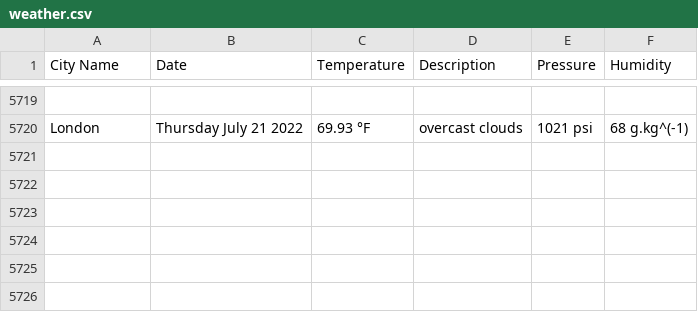
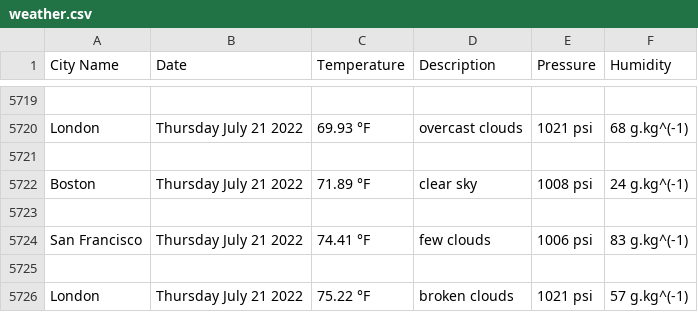
Before and after one commit to handel-fan/pythonic-weather, a CSV file: weather.csv, drawn as a sheet; only a part is shown, gaps mark what is left out; the diff names each change by its address in the sheet, - before the commit and + after, or states it on an @@ line.

```diff
--- a/weather.csv
+++ b/weather.csv
+row 5721: (empty)
+row 5722: Boston | Thursday July 21 2022 | 71.89 °F | clear sky | 1008 psi | 24 g.kg^(-1)
+row 5723: (empty)
+row 5724: San Francisco | Thursday July 21 2022 | 74.41 °F | few clouds | 1006 psi | 83 g.kg^(-1)
+row 5725: (empty)
+row 5726: London | Thursday July 21 2022 | 75.22 °F | broken clouds | 1021 psi | 57 g.kg^(-1)
```
